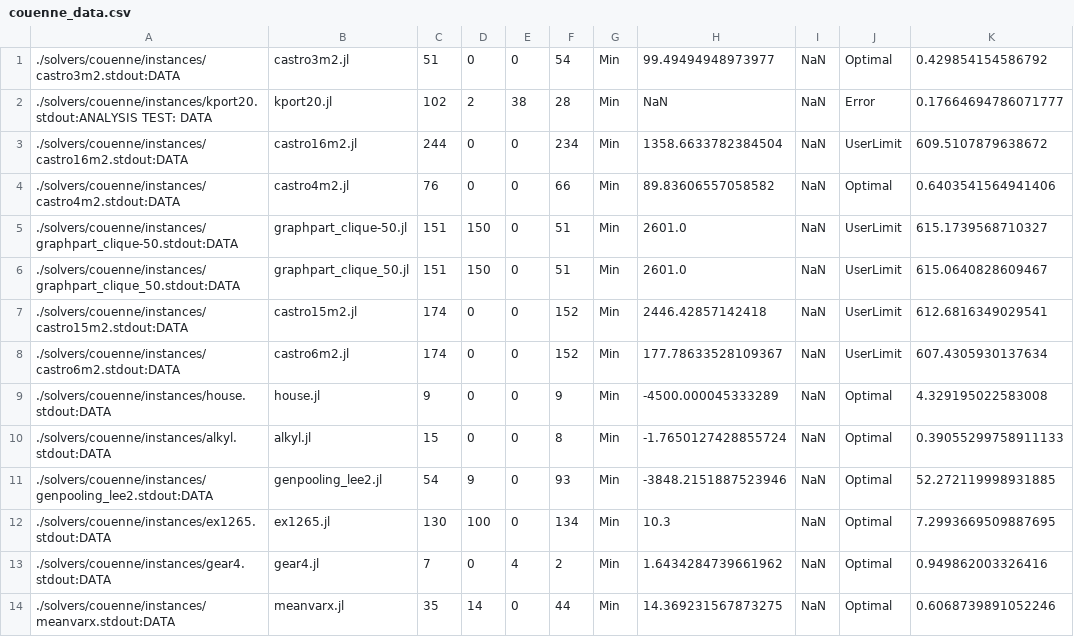
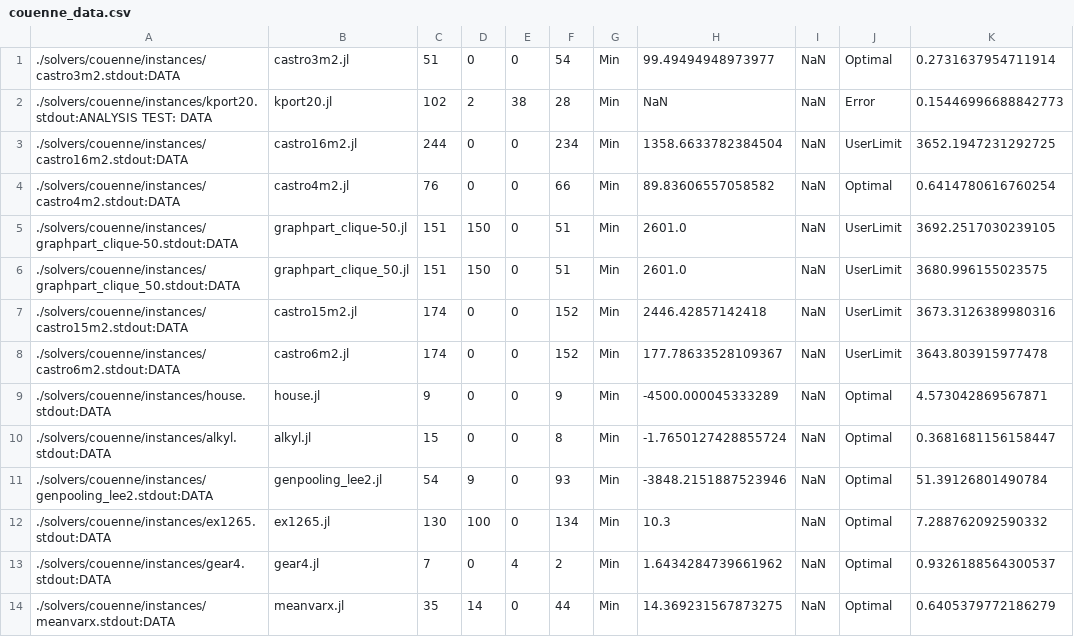
Before and after one commit to Wikunia/BnBVisual, a CSV file: data/couenne_data.csv, drawn as a sheet; only a part is shown; the diff covers the shown part only.

```diff
--- a/data/couenne_data.csv
+++ b/data/couenne_data.csv
@@ -1,14 +1,14 @@
-./solvers/couenne/instances/castro3m2.stdout:DATA, castro3m2.jl, 51, 0, 0, 54, Min, 99.49494948973977, NaN, Optimal, 0.429854154586792
-./solvers/couenne/instances/kport20.stdout:ANALYSIS TEST: DATA, kport20.jl, 102, 2, 38, 28, Min, NaN, NaN, Error, 0.17664694786071777
-./solvers/couenne/instances/castro16m2.stdout:DATA, castro16m2.jl, 244, 0, 0, 234, Min, 1358.6633782384504, NaN, UserLimit, 609.5107879638672
-./solvers/couenne/instances/castro4m2.stdout:DATA, castro4m2.jl, 76, 0, 0, 66, Min, 89.83606557058582, NaN, Optimal, 0.6403541564941406
-./solvers/couenne/instances/graphpart_clique-50.stdout:DATA, graphpart_clique-50.jl, 151, 150, 0, 51, Min, 2601.0, NaN, UserLimit, 615.1739568710327
-./solvers/couenne/instances/graphpart_clique_50.stdout:DATA, graphpart_clique_50.jl, 151, 150, 0, 51, Min, 2601.0, NaN, UserLimit, 615.0640828609467
-./solvers/couenne/instances/castro15m2.stdout:DATA, castro15m2.jl, 174, 0, 0, 152, Min, 2446.42857142418, NaN, UserLimit, 612.6816349029541
-./solvers/couenne/instances/castro6m2.stdout:DATA, castro6m2.jl, 174, 0, 0, 152, Min, 177.78633528109367, NaN, UserLimit, 607.4305930137634
-./solvers/couenne/instances/house.stdout:DATA, house.jl, 9, 0, 0, 9, Min, -4500.000045333289, NaN, Optimal, 4.329195022583008
-./solvers/couenne/instances/alkyl.stdout:DATA, alkyl.jl, 15, 0, 0, 8, Min, -1.7650127428855724, NaN, Optimal, 0.39055299758911133
-./solvers/couenne/instances/genpooling_lee2.stdout:DATA, genpooling_lee2.jl, 54, 9, 0, 93, Min, -3848.2151887523946, NaN, Optimal, 52.272119998931885
-./solvers/couenne/instances/ex1265.stdout:DATA, ex1265.jl, 130, 100, 0, 134, Min, 10.3, NaN, Optimal, 7.2993669509887695
-./solvers/couenne/instances/gear4.stdout:DATA, gear4.jl, 7, 0, 4, 2, Min, 1.6434284739661962, NaN, Optimal, 0.949862003326416
-./solvers/couenne/instances/meanvarx.stdout:DATA, meanvarx.jl, 35, 14, 0, 44, Min, 14.369231567873275, NaN, Optimal, 0.6068739891052246
+./solvers/couenne/instances/castro3m2.stdout:DATA, castro3m2.jl, 51, 0, 0, 54, Min, 99.49494948973977, NaN, Optimal, 0.2731637954711914
+./solvers/couenne/instances/kport20.stdout:ANALYSIS TEST: DATA, kport20.jl, 102, 2, 38, 28, Min, NaN, NaN, Error, 0.15446996688842773
+./solvers/couenne/instances/castro16m2.stdout:DATA, castro16m2.jl, 244, 0, 0, 234, Min, 1358.6633782384504, NaN, UserLimit, 3652.1947231292725
+./solvers/couenne/instances/castro4m2.stdout:DATA, castro4m2.jl, 76, 0, 0, 66, Min, 89.83606557058582, NaN, Optimal, 0.6414780616760254
+./solvers/couenne/instances/graphpart_clique-50.stdout:DATA, graphpart_clique-50.jl, 151, 150, 0, 51, Min, 2601.0, NaN, UserLimit, 3692.2517030239105
+./solvers/couenne/instances/graphpart_clique_50.stdout:DATA, graphpart_clique_50.jl, 151, 150, 0, 51, Min, 2601.0, NaN, UserLimit, 3680.996155023575
+./solvers/couenne/instances/castro15m2.stdout:DATA, castro15m2.jl, 174, 0, 0, 152, Min, 2446.42857142418, NaN, UserLimit, 3673.3126389980316
+./solvers/couenne/instances/castro6m2.stdout:DATA, castro6m2.jl, 174, 0, 0, 152, Min, 177.78633528109367, NaN, UserLimit, 3643.803915977478
+./solvers/couenne/instances/house.stdout:DATA, house.jl, 9, 0, 0, 9, Min, -4500.000045333289, NaN, Optimal, 4.573042869567871
+./solvers/couenne/instances/alkyl.stdout:DATA, alkyl.jl, 15, 0, 0, 8, Min, -1.7650127428855724, NaN, Optimal, 0.3681681156158447
+./solvers/couenne/instances/genpooling_lee2.stdout:DATA, genpooling_lee2.jl, 54, 9, 0, 93, Min, -3848.2151887523946, NaN, Optimal, 51.39126801490784
+./solvers/couenne/instances/ex1265.stdout:DATA, ex1265.jl, 130, 100, 0, 134, Min, 10.3, NaN, Optimal, 7.288762092590332
+./solvers/couenne/instances/gear4.stdout:DATA, gear4.jl, 7, 0, 4, 2, Min, 1.6434284739661962, NaN, Optimal, 0.9326188564300537
+./solvers/couenne/instances/meanvarx.stdout:DATA, meanvarx.jl, 35, 14, 0, 44, Min, 14.369231567873275, NaN, Optimal, 0.6405379772186279
```
Also changed, not shown: 54 edited cells elsewhere in this file, data/bonmin_data.csv, data/minlpbnb_data.csv.
